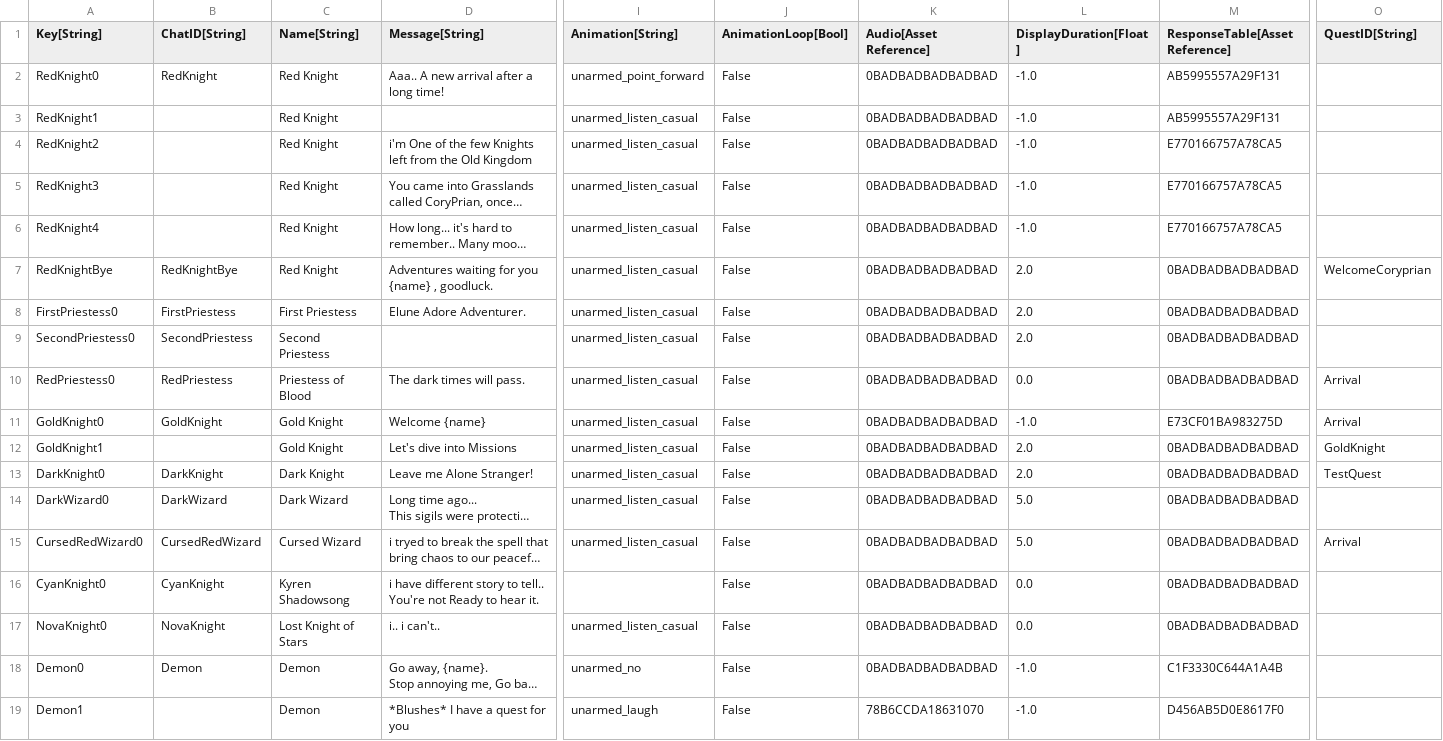
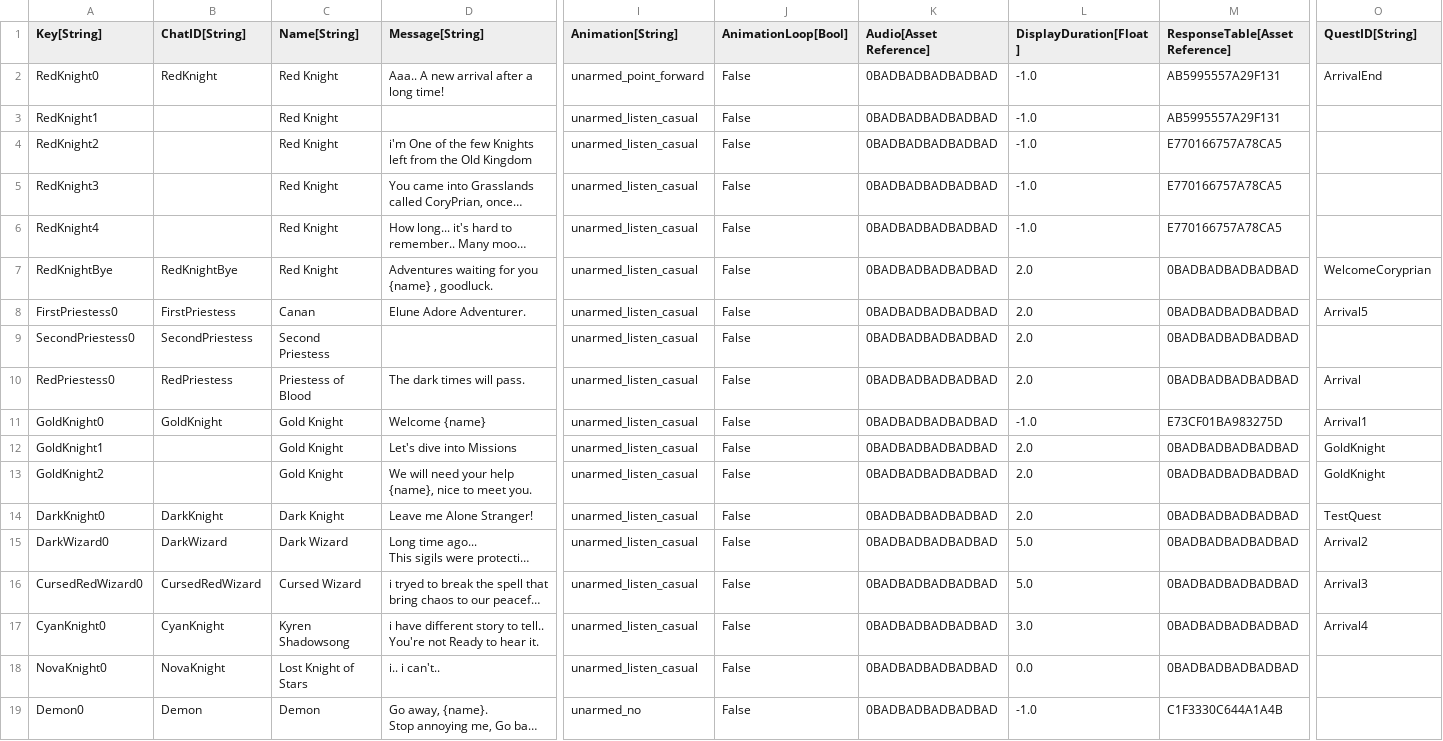
Before and after one commit to Kibrisli/CoryPrian, a CSV file: Framework/Data/DataTables/Talking Heads.csv, drawn as a sheet; only a part is shown, gaps mark what is left out; the shorter side is filled out with more unchanged rows; long unchanged cells end in …; addresses are those after the commit; rows hold the shown columns only; the diff names each change by its address in the sheet, - before the commit and + after, or states it on an @@ line.

```diff
--- a/Framework/Data/DataTables/Talking Heads.csv
+++ b/Framework/Data/DataTables/Talking Heads.csv
-O2 (QuestID[String]): (empty)
+O2 (QuestID[String]): ArrivalEnd
-C8 (Name[String]): First Priestess
+C8 (Name[String]): Canan
-O8 (QuestID[String]): (empty)
+O8 (QuestID[String]): Arrival5
-L10 (DisplayDuration[Float]): 0.0
+L10 (DisplayDuration[Float]): 2.0
-O11 (QuestID[String]): Arrival
+O11 (QuestID[String]): Arrival1
+row 13: GoldKnight2 |  | Gold Knight | We will need your help {name}, nice to meet you. | unarmed_listen_casual | False | 0BADBADBADBADBAD | 2.0 | 0BADBADBADBADBAD | GoldKnight
-O15 (QuestID[String]): (empty)
+O15 (QuestID[String]): Arrival2
-O16 (QuestID[String]): Arrival
+O16 (QuestID[String]): Arrival3
-I17 (Animation[String]): (empty)
+I17 (Animation[String]): unarmed_listen_casual
-L17 (DisplayDuration[Float]): 0.0
+L17 (DisplayDuration[Float]): 3.0
-O17 (QuestID[String]): (empty)
+O17 (QuestID[String]): Arrival4
```
Also changed, not shown: Framework/Data/DataTables/QuestMetadata.csv, Framework/Data/DataTables/QuestObjectives.csv, 21 other files.
